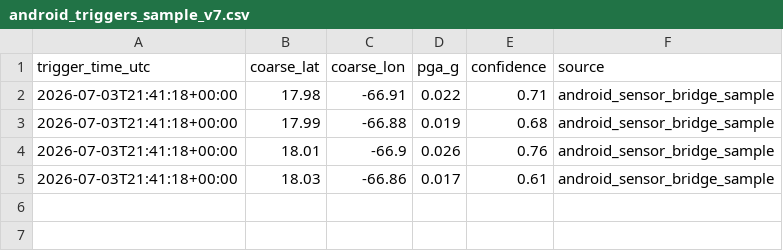
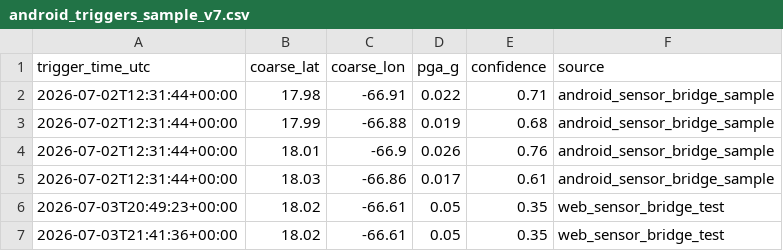
Before and after one commit to eagarcia77/prwx-fastapi-render, a CSV file: data/processed/android_triggers_sample_v7.csv, drawn as a sheet.

```diff
--- a/data/processed/android_triggers_sample_v7.csv
+++ b/data/processed/android_triggers_sample_v7.csv
@@ -1,5 +1,7 @@
 trigger_time_utc,coarse_lat,coarse_lon,pga_g,confidence,source
-2026-07-03T21:41:18+00:00,17.98,-66.91,0.022,0.71,android_sensor_bridge_sample
-2026-07-03T21:41:18+00:00,17.99,-66.88,0.019,0.68,android_sensor_bridge_sample
-2026-07-03T21:41:18+00:00,18.01,-66.9,0.026,0.76,android_sensor_bridge_sample
-2026-07-03T21:41:18+00:00,18.03,-66.86,0.017,0.61,android_sensor_bridge_sample
+2026-07-02T12:31:44+00:00,17.98,-66.91,0.022,0.71,android_sensor_bridge_sample
+2026-07-02T12:31:44+00:00,17.99,-66.88,0.019,0.68,android_sensor_bridge_sample
+2026-07-02T12:31:44+00:00,18.01,-66.9,0.026,0.76,android_sensor_bridge_sample
+2026-07-02T12:31:44+00:00,18.03,-66.86,0.017,0.61,android_sensor_bridge_sample
+2026-07-03T20:49:23+00:00,18.02,-66.61,0.05,0.35,web_sensor_bridge_test
+2026-07-03T21:41:36+00:00,18.02,-66.61,0.05,0.35,web_sensor_bridge_test
```
Also changed, not shown: 24 other files.
